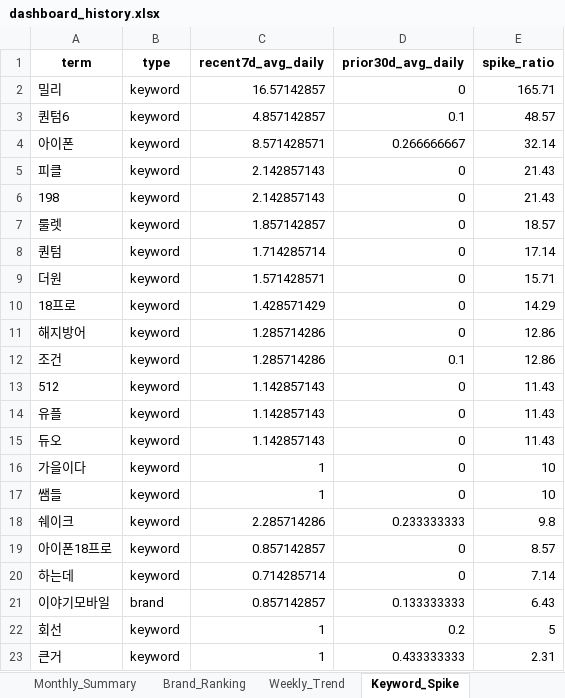
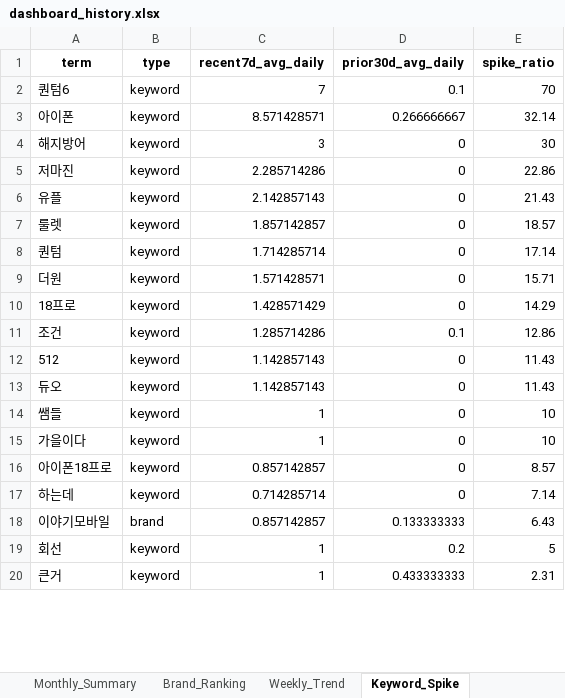
Before and after one commit to rodolfochoi911-lgtm/mvno-market-monitor, an Excel workbook: data/dashboard_history.xlsx, sheet Keyword_Spike, drawn as a sheet; only a part is shown; values as stored, in another font and other column widths than the file's, no borders; removed rows and columns are numbered as before the commit, all else as after; the diff covers the shown part only; the diff names each change by its address in the sheet, - before the commit and + after, or states it on an @@ line.

```diff
--- a/data/dashboard_history.xlsx (sheet Keyword_Spike)
+++ b/data/dashboard_history.xlsx (sheet Keyword_Spike)
-row 2: 밀리 | keyword | 16.57142857 | 0 | 165.71
-C2 (recent7d_avg_daily): 4.857142857
+C2 (recent7d_avg_daily): 7
-E2 (spike_ratio): 48.57
+E2 (spike_ratio): 70
-row 5: 피클 | keyword | 2.142857143 | 0 | 21.43
+row 4: 해지방어 | keyword | 3 | 0 | 30
+row 5: 저마진 | keyword | 2.285714286 | 0 | 22.86
-A6 (term): 198
+A6 (term): 유플
-row 11: 해지방어 | keyword | 1.285714286 | 0 | 12.86
-row 14: 유플 | keyword | 1.142857143 | 0 | 11.43
@@ row 17 moved to row 14: 쌤들 @@
-row 18: 쉐이크 | keyword | 2.285714286 | 0.233333333 | 9.8
```
Also changed, not shown: 6 added rows, 3 removed rows and 3 edited cells elsewhere in this sheet, sheet Top_Posts, sheet Brand_Ranking, sheet Brand_SOV_Long, sheet Keywords_Normalized, sheet Keywords_Raw, sheet Brand_SOV_Pivot, 3 more sheets.
